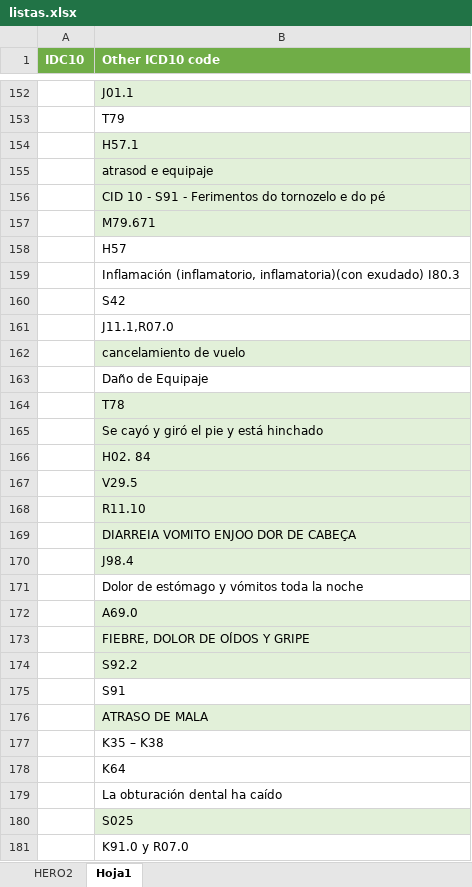
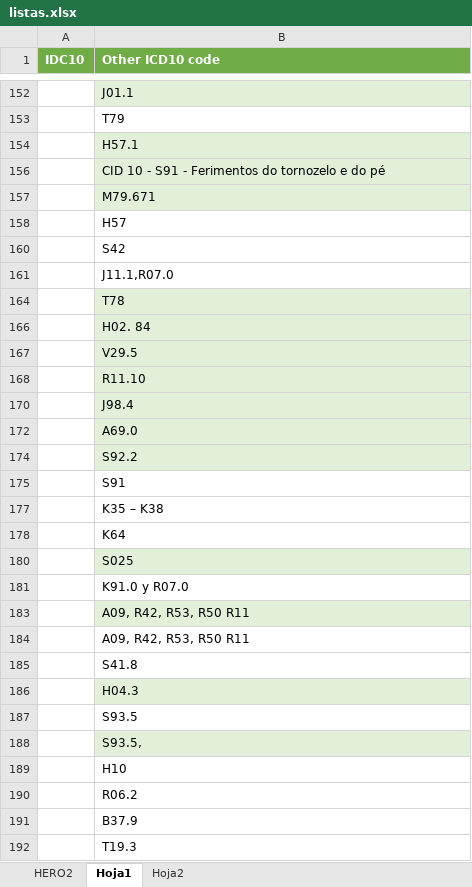
Before and after one commit to embrace23/hero, an Excel workbook: Hero/extra/listas.xlsx, sheet Hoja1, drawn as a sheet; only a part is shown, gaps mark what is left out; the shorter side is filled out with more unchanged rows; values as stored, in another font and other column widths than the file's, no borders; the diff covers the shown part only; the diff names each change by its address in the sheet, - before the commit and + after, or states it on an @@ line.

```diff
--- a/Hero/extra/listas.xlsx (sheet Hoja1)
+++ b/Hero/extra/listas.xlsx (sheet Hoja1)
+sheet tab: Hoja2
@@ row 155 hidden:  | atrasod e equipaje @@
@@ row 159 hidden:  | Inflamación (inflamatorio, inflamatoria)(con exudado) I80.3 @@
@@ row 162 hidden:  | cancelamiento de vuelo @@
@@ row 163 hidden:  | Daño de Equipaje @@
@@ row 165 hidden:  | Se cayó y giró el pie y está hinchado @@
@@ row 169 hidden:  | DIARREIA VOMITO ENJOO DOR DE CABEÇA @@
@@ row 171 hidden:  | Dolor de estómago y vómitos toda la noche @@
@@ row 173 hidden:  | FIEBRE, DOLOR DE OÍDOS Y GRIPE @@
@@ row 176 hidden:  | ATRASO DE MALA @@
@@ row 179 hidden:  | La obturación dental ha caído @@
```
Also changed, not shown: 1 removed row and 78 hidden or unhidden rows elsewhere in this sheet, 5 other files.
